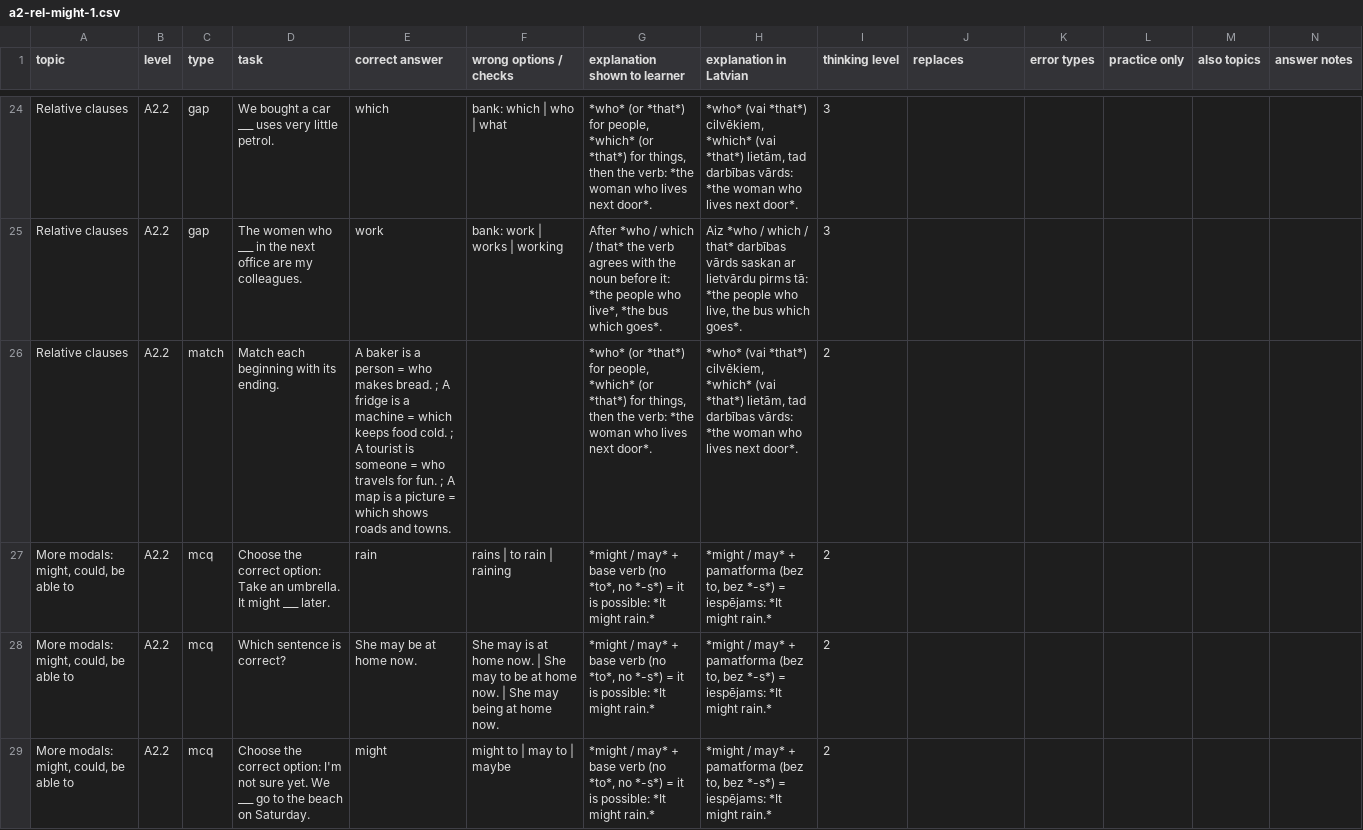
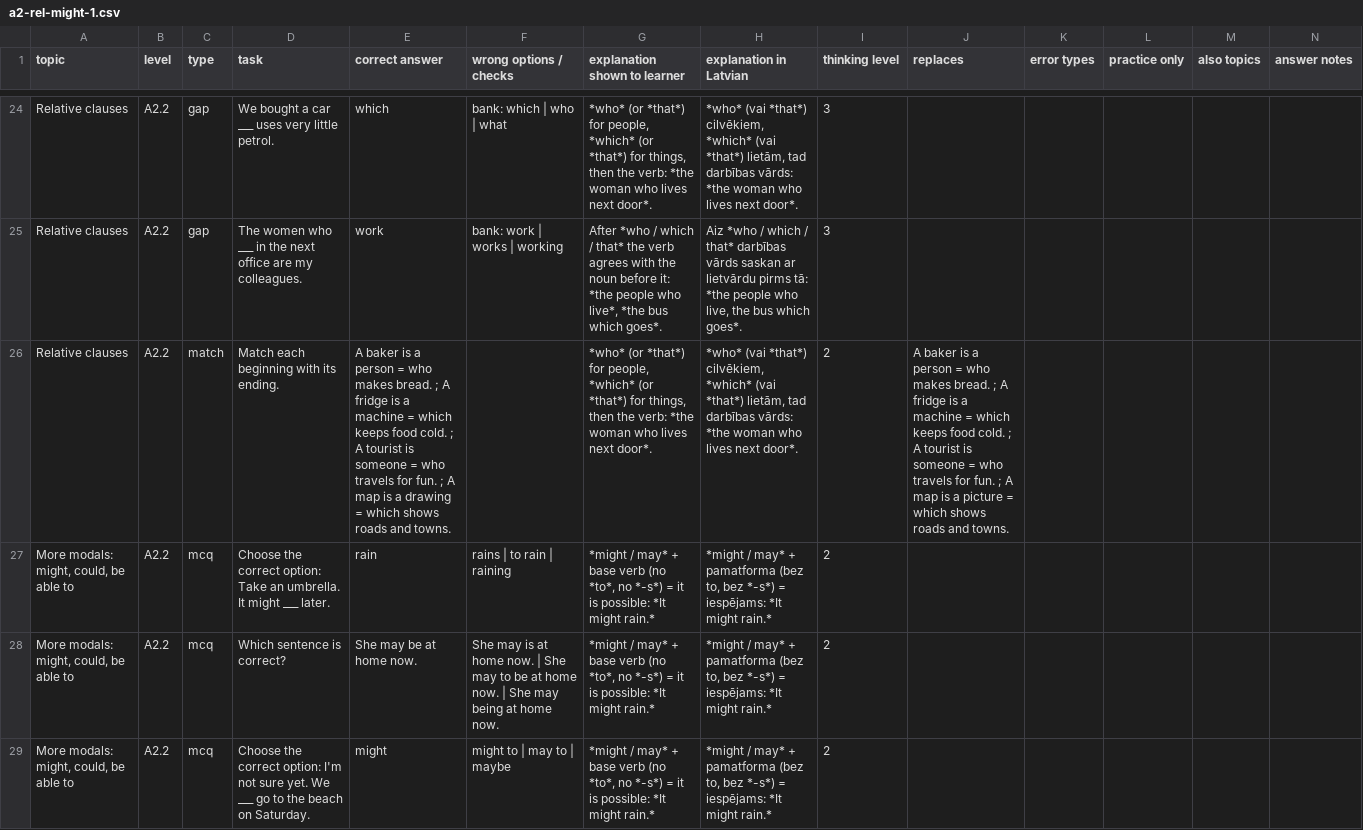
Before and after one commit to inga-cmyk/englishfever, a CSV file: docs/task-drafts/a2-rel-might-1.csv, drawn as a sheet; only a part is shown, gaps mark what is left out; the diff covers the shown part only; the diff names each change by its address in the sheet, - before the commit and + after, or states it on an @@ line.

```diff
--- a/docs/task-drafts/a2-rel-might-1.csv
+++ b/docs/task-drafts/a2-rel-might-1.csv
-E26 (correct answer): …is a picture = which…
+E26 (correct answer): …is a drawing = which…
-J26 (replaces): (empty)
+J26 (replaces): A baker is a person = who makes bread. ; A fridge is a machine = which keeps food cold. ; A tourist is someone = who travels for fun. ; A map is a picture = which shows roads and towns.
```
Also changed, not shown: 13 edited cells elsewhere in this file, docs/GRAMMAR-MAP-TASKS.csv, docs/practice-question-bank-review.csv, 24 other files.
